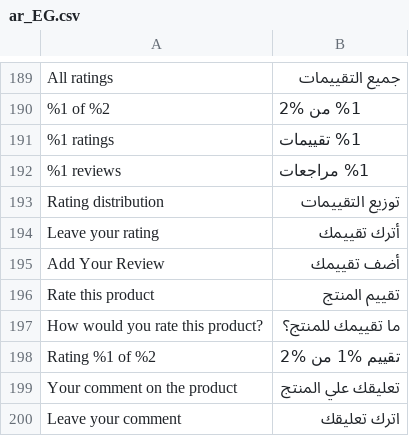
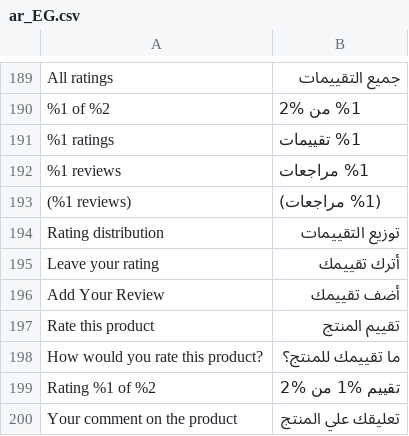
Before and after one commit to EzzAly74/El-3assal, a CSV file: app/design/frontend/Spartrak/spartrak/i18n/ar_EG.csv, drawn as a sheet; only a part is shown, gaps mark what is left out; the shorter side is filled out with more unchanged rows.

```diff
--- a/app/design/frontend/Spartrak/spartrak/i18n/ar_EG.csv
+++ b/app/design/frontend/Spartrak/spartrak/i18n/ar_EG.csv
@@ -192,2 +192,3 @@
 "%1 reviews","%1 مراجعات"
+"(%1 reviews)","(%1 مراجعات)"
 "Rating distribution","توزيع التقييمات"
```
Also changed, not shown: 4 other files.
